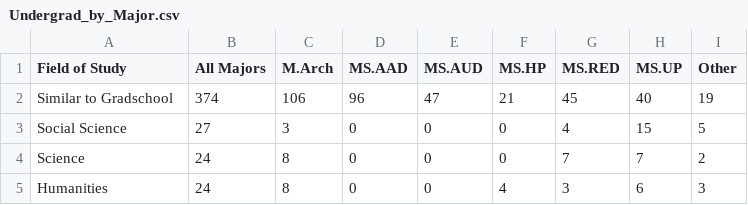
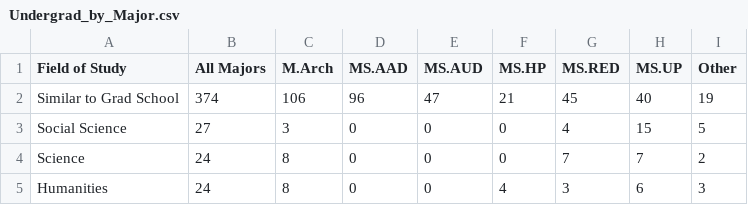
Before and after one commit to juanfrans/GSAPP-AP, a CSV file: data/Undergrad_by_Major.csv, drawn as a sheet.

```diff
--- a/data/Undergrad_by_Major.csv
+++ b/data/Undergrad_by_Major.csv
@@ -1,3 +1,3 @@
 Field of Study,All Majors,M.Arch,MS.AAD,MS.AUD,MS.HP,MS.RED,MS.UP,Other
-Similar to Gradschool,374,106,96,47,21,45,40,19
+Similar to Grad School,374,106,96,47,21,45,40,19
 Social Science,27,3,0,0,0,4,15,5
```
Also changed, not shown: data/Job_Who.csv, 2 other files.
